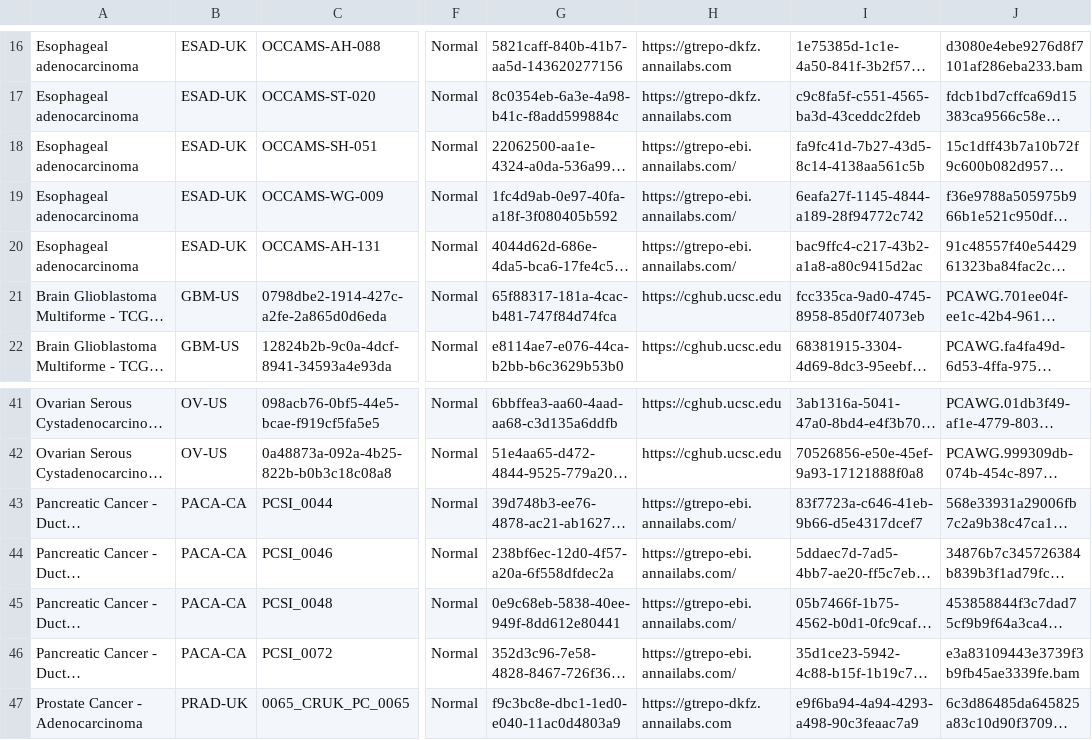
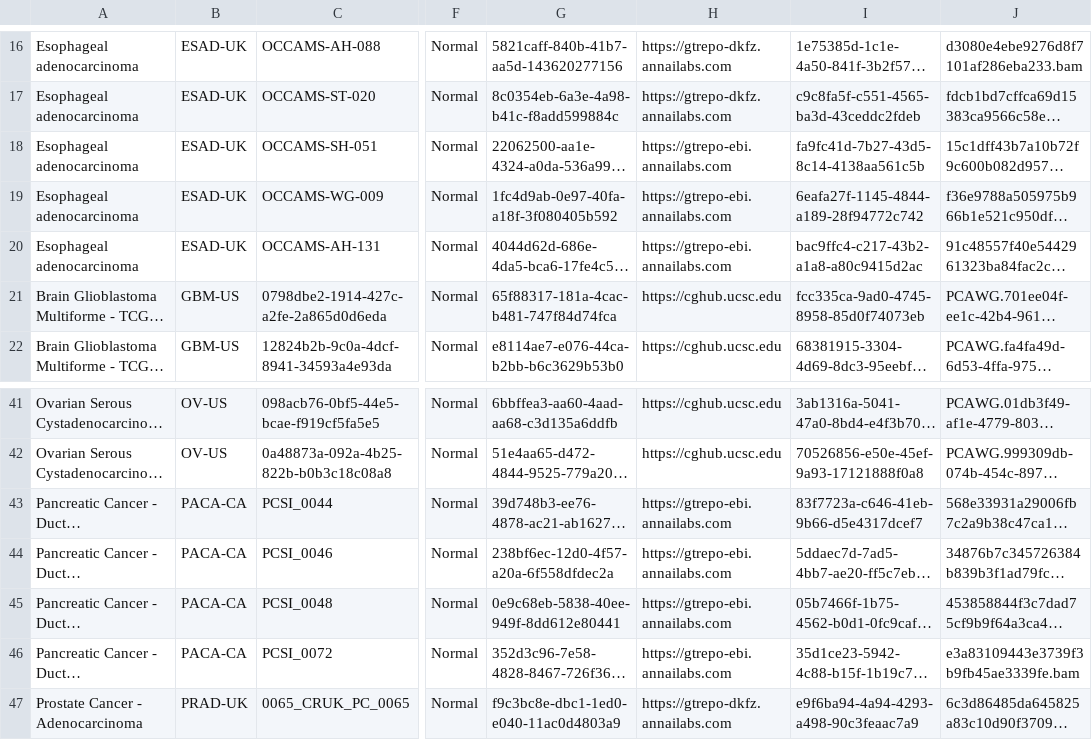
Before and after one commit to ICGC-TCGA-PanCancer/CGP-Somatic-Docker, a TSV file: extras/data/PCAWG_Data_Freeze_Train_2.0_Pilot-64-FROZEN_2014_12_08.tsv, drawn as a sheet; only a part is shown, gaps mark what is left out; long unchanged cells end in …; the diff names each change by its address in the sheet, - before the commit and + after, or states it on an @@ line.

Commit message:
getting rid of slash

```diff
--- a/extras/data/PCAWG_Data_Freeze_Train_2.0_Pilot-64-FROZEN_2014_12_08.tsv
+++ b/extras/data/PCAWG_Data_Freeze_Train_2.0_Pilot-64-FROZEN_2014_12_08.tsv
-H18:H20: https://gtrepo-ebi.annailabs.com/
+H18:H20: https://gtrepo-ebi.annailabs.com
-H43:H46: https://gtrepo-ebi.annailabs.com/
+H43:H46: https://gtrepo-ebi.annailabs.com
```
